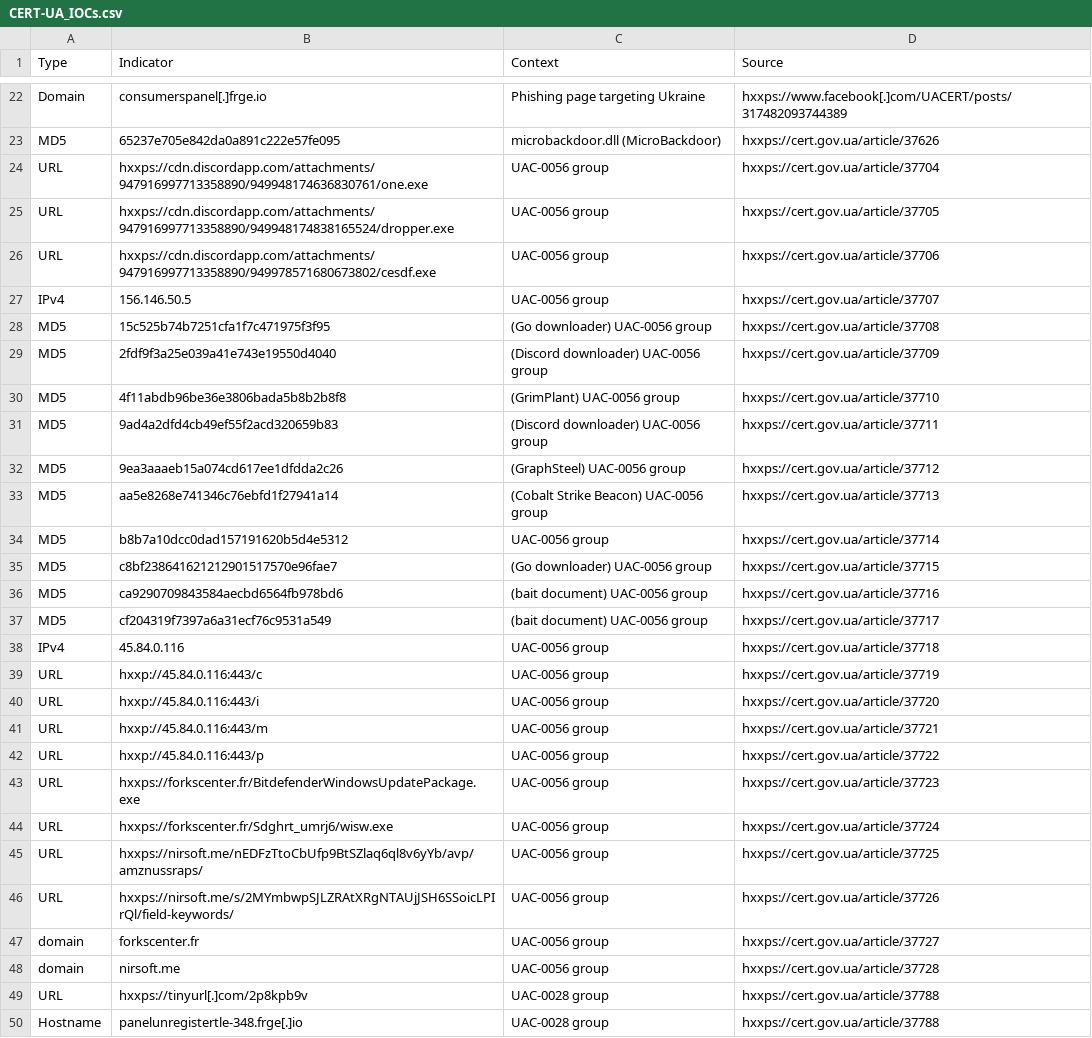
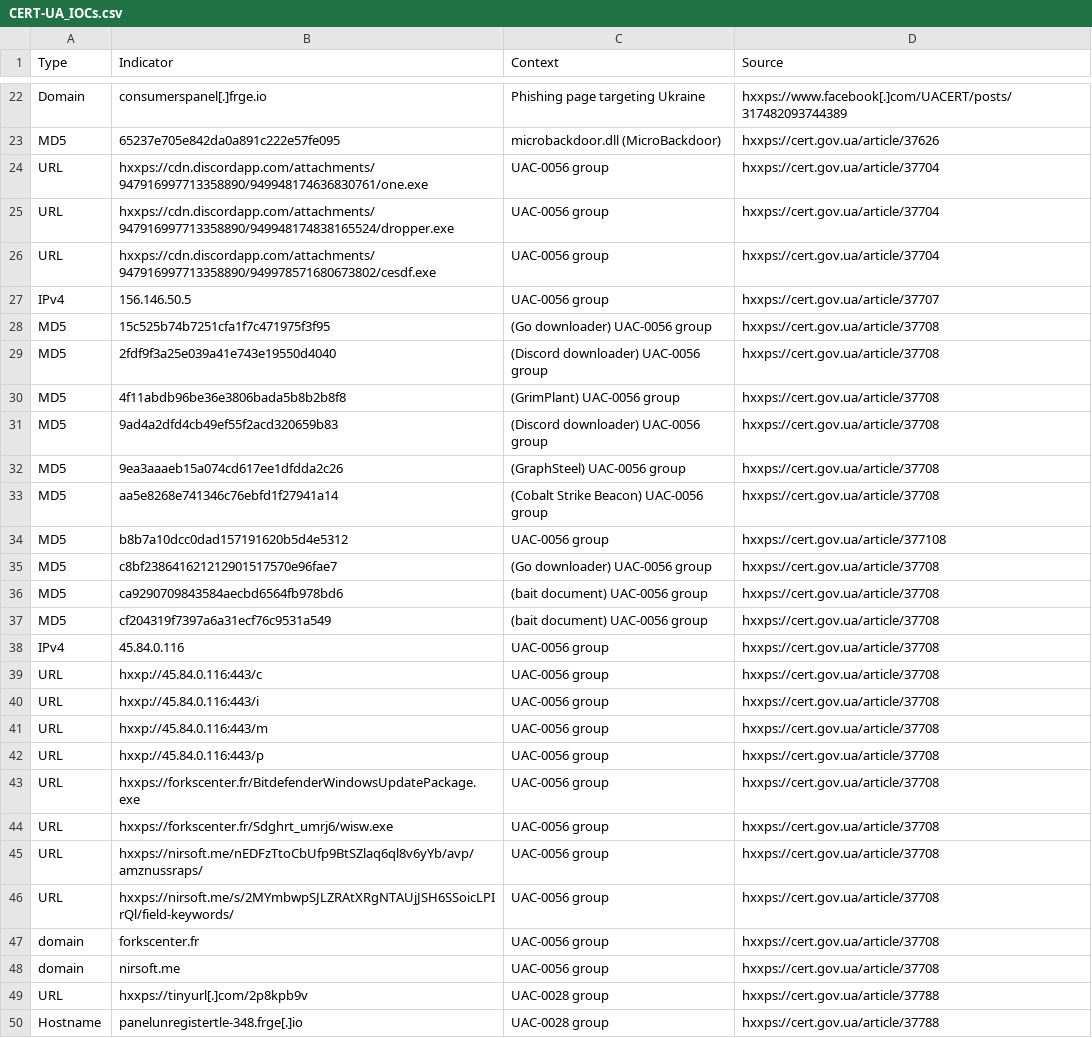
Before and after one commit to curated-intel/Ukraine-Cyber-Operations, a CSV file: ETAC_IOCs/CERT-UA_IOCs.csv, drawn as a sheet; only a part is shown, gaps mark what is left out; the diff covers the shown part only.

Commit message:
Update CERT-UA_IOCs.csv

```diff
--- a/ETAC_IOCs/CERT-UA_IOCs.csv
+++ b/ETAC_IOCs/CERT-UA_IOCs.csv
@@ -24,26 +24,26 @@ MD5,65237e705e842da0a891c222e57fe095,microbackdoor.dll (MicroBackdoor),hxxps://c
 URL,hxxps://cdn.discordapp.com/attachments/947916997713358890/949948174636830761/one.exe,UAC-0056 group,hxxps://cert.gov.ua/article/37704,
-URL,hxxps://cdn.discordapp.com/attachments/947916997713358890/949948174838165524/dropper.exe,UAC-0056 group,hxxps://cert.gov.ua/article/37705,
-URL,hxxps://cdn.discordapp.com/attachments/947916997713358890/949978571680673802/cesdf.exe,UAC-0056 group,hxxps://cert.gov.ua/article/37706,
+URL,hxxps://cdn.discordapp.com/attachments/947916997713358890/949948174838165524/dropper.exe,UAC-0056 group,hxxps://cert.gov.ua/article/37704,
+URL,hxxps://cdn.discordapp.com/attachments/947916997713358890/949978571680673802/cesdf.exe,UAC-0056 group,hxxps://cert.gov.ua/article/37704,
 IPv4,156.146.50.5,UAC-0056 group,hxxps://cert.gov.ua/article/37707,
 MD5,15c525b74b7251cfa1f7c471975f3f95,(Go downloader) UAC-0056 group,hxxps://cert.gov.ua/article/37708,
-MD5,2fdf9f3a25e039a41e743e19550d4040,(Discord downloader) UAC-0056 group,hxxps://cert.gov.ua/article/37709,
-MD5,4f11abdb96be36e3806bada5b8b2b8f8,(GrimPlant) UAC-0056 group,hxxps://cert.gov.ua/article/37710,
-MD5,9ad4a2dfd4cb49ef55f2acd320659b83,(Discord downloader) UAC-0056 group,hxxps://cert.gov.ua/article/37711,
-MD5,9ea3aaaeb15a074cd617ee1dfdda2c26,(GraphSteel) UAC-0056 group,hxxps://cert.gov.ua/article/37712,
-MD5,aa5e8268e741346c76ebfd1f27941a14,(Cobalt Strike Beacon) UAC-0056 group,hxxps://cert.gov.ua/article/37713,
-MD5,b8b7a10dcc0dad157191620b5d4e5312,UAC-0056 group,hxxps://cert.gov.ua/article/37714,
-MD5,c8bf238641621212901517570e96fae7,(Go downloader) UAC-0056 group,hxxps://cert.gov.ua/article/37715,
-MD5,ca9290709843584aecbd6564fb978bd6,(bait document) UAC-0056 group,hxxps://cert.gov.ua/article/37716,
-MD5,cf204319f7397a6a31ecf76c9531a549,(bait document) UAC-0056 group,hxxps://cert.gov.ua/article/37717,
-IPv4,45.84.0.116,UAC-0056 group,hxxps://cert.gov.ua/article/37718,
-URL,hxxp://45.84.0.116:443/c,UAC-0056 group,hxxps://cert.gov.ua/article/37719,
-URL,hxxp://45.84.0.116:443/i,UAC-0056 group,hxxps://cert.gov.ua/article/37720,
-URL,hxxp://45.84.0.116:443/m,UAC-0056 group,hxxps://cert.gov.ua/article/37721,
-URL,hxxp://45.84.0.116:443/p,UAC-0056 group,hxxps://cert.gov.ua/article/37722,
-URL,hxxps://forkscenter.fr/BitdefenderWindowsUpdatePackage.exe,UAC-0056 group,hxxps://cert.gov.ua/article/37723,
-URL,hxxps://forkscenter.fr/Sdghrt_umrj6/wisw.exe,UAC-0056 group,hxxps://cert.gov.ua/article/37724,
-URL,hxxps://nirsoft.me/nEDFzTtoCbUfp9BtSZlaq6ql8v6yYb/avp/amznussraps/,UAC-0056 group,hxxps://cert.gov.ua/article/37725,
-URL,hxxps://nirsoft.me/s/2MYmbwpSJLZRAtXRgNTAUjJSH6SSoicLPIrQl/field-keywords/,UAC-0056 group,hxxps://cert.gov.ua/article/37726,
-domain,forkscenter.fr,UAC-0056 group,hxxps://cert.gov.ua/article/37727,
-domain,nirsoft.me,UAC-0056 group,hxxps://cert.gov.ua/article/37728,
+MD5,2fdf9f3a25e039a41e743e19550d4040,(Discord downloader) UAC-0056 group,hxxps://cert.gov.ua/article/37708,
+MD5,4f11abdb96be36e3806bada5b8b2b8f8,(GrimPlant) UAC-0056 group,hxxps://cert.gov.ua/article/37708,
+MD5,9ad4a2dfd4cb49ef55f2acd320659b83,(Discord downloader) UAC-0056 group,hxxps://cert.gov.ua/article/37708,
+MD5,9ea3aaaeb15a074cd617ee1dfdda2c26,(GraphSteel) UAC-0056 group,hxxps://cert.gov.ua/article/37708,
+MD5,aa5e8268e741346c76ebfd1f27941a14,(Cobalt Strike Beacon) UAC-0056 group,hxxps://cert.gov.ua/article/37708,
+MD5,b8b7a10dcc0dad157191620b5d4e5312,UAC-0056 group,hxxps://cert.gov.ua/article/377108,
+MD5,c8bf238641621212901517570e96fae7,(Go downloader) UAC-0056 group,hxxps://cert.gov.ua/article/37708,
+MD5,ca9290709843584aecbd6564fb978bd6,(bait document) UAC-0056 group,hxxps://cert.gov.ua/article/37708,
+MD5,cf204319f7397a6a31ecf76c9531a549,(bait document) UAC-0056 group,hxxps://cert.gov.ua/article/37708,
+IPv4,45.84.0.116,UAC-0056 group,hxxps://cert.gov.ua/article/37708,
+URL,hxxp://45.84.0.116:443/c,UAC-0056 group,hxxps://cert.gov.ua/article/37708,
+URL,hxxp://45.84.0.116:443/i,UAC-0056 group,hxxps://cert.gov.ua/article/37708,
+URL,hxxp://45.84.0.116:443/m,UAC-0056 group,hxxps://cert.gov.ua/article/37708,
+URL,hxxp://45.84.0.116:443/p,UAC-0056 group,hxxps://cert.gov.ua/article/37708,
+URL,hxxps://forkscenter.fr/BitdefenderWindowsUpdatePackage.exe,UAC-0056 group,hxxps://cert.gov.ua/article/37708,
+URL,hxxps://forkscenter.fr/Sdghrt_umrj6/wisw.exe,UAC-0056 group,hxxps://cert.gov.ua/article/37708,
+URL,hxxps://nirsoft.me/nEDFzTtoCbUfp9BtSZlaq6ql8v6yYb/avp/amznussraps/,UAC-0056 group,hxxps://cert.gov.ua/article/37708,
+URL,hxxps://nirsoft.me/s/2MYmbwpSJLZRAtXRgNTAUjJSH6SSoicLPIrQl/field-keywords/,UAC-0056 group,hxxps://cert.gov.ua/article/37708,
+domain,forkscenter.fr,UAC-0056 group,hxxps://cert.gov.ua/article/37708,
+domain,nirsoft.me,UAC-0056 group,hxxps://cert.gov.ua/article/37708,
 URL,hxxps://tinyurl[.]com/2p8kpb9v,UAC-0028 group,hxxps://cert.gov.ua/article/37788,
```
Also changed, not shown: 28 edited cells elsewhere in this file.
